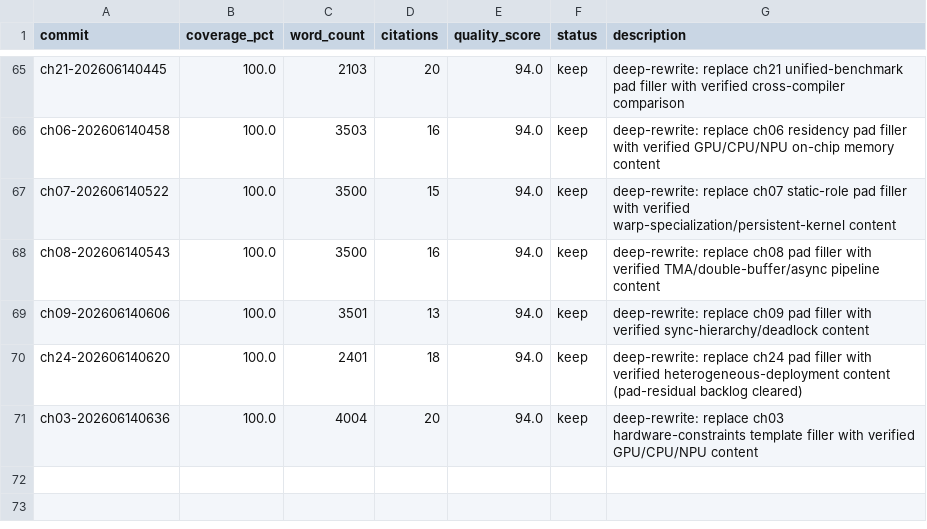
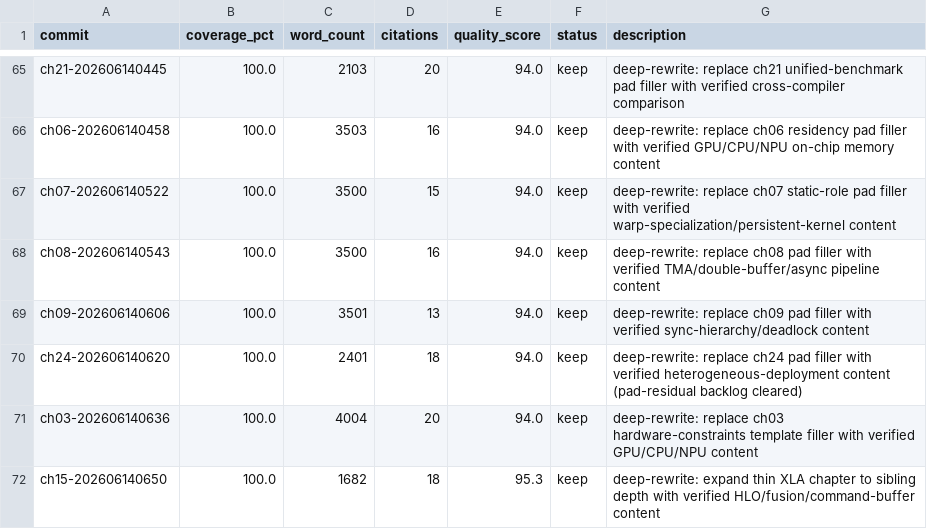
Before and after one commit to chenxingqiang/auto-loops-books, a TSV file: book_results.tsv, drawn as a sheet; only a part is shown, gaps mark what is left out.

```diff
--- a/book_results.tsv
+++ b/book_results.tsv
@@ -71 +71,2 @@ ch24-202606140620	100.0	2401	18	94.0	keep	deep-rewrite: replace ch24 pad filler
 ch03-202606140636	100.0	4004	20	94.0	keep	deep-rewrite: replace ch03 hardware-constraints template filler with verified GPU/CPU/NPU content
+ch15-202606140650	100.0	1682	18	95.3	keep	deep-rewrite: expand thin XLA chapter to sibling depth with verified HLO/fusion/command-buffer content
```
Also changed, not shown: 3 other files.
